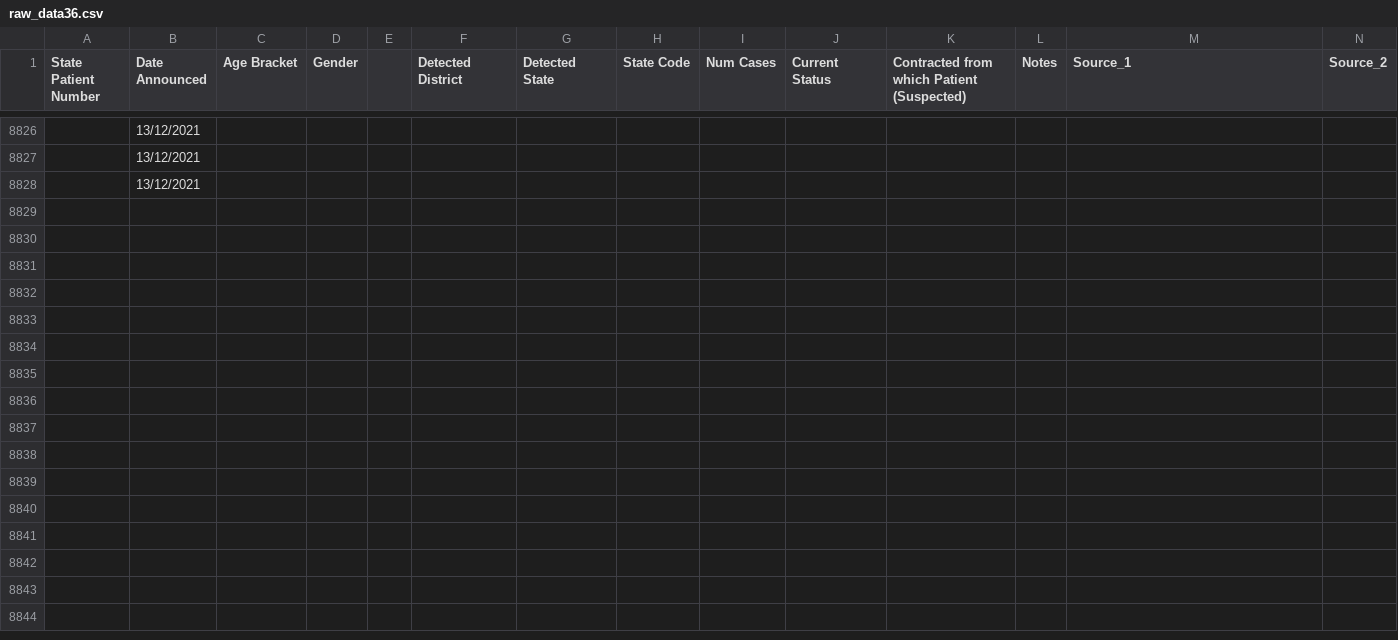
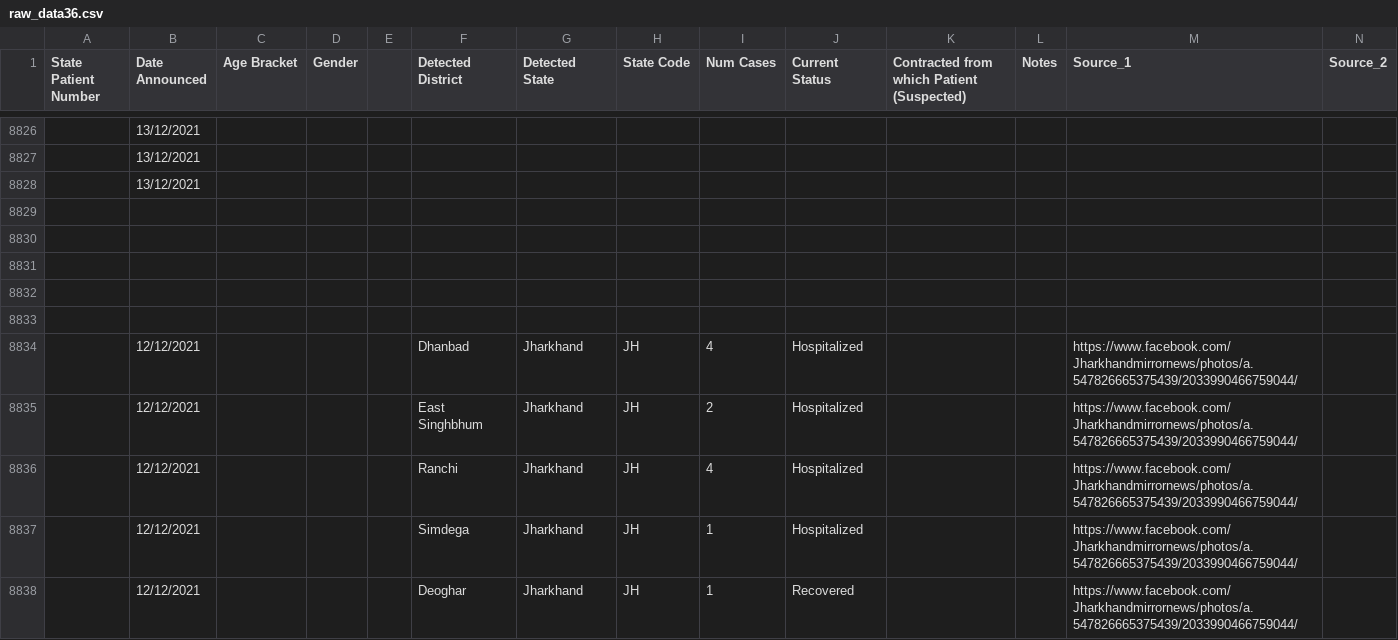
Before and after one commit to keshavashiya/covid19bharat_data, a CSV file: csv/latest/raw_data36.csv, drawn as a sheet; only a part is shown, gaps mark what is left out; rows hold the shown columns only; the diff covers the shown part only; the diff names each change by its address in the sheet, - before the commit and + after, or states it on an @@ line.

Commit message:
data updated on - Mon Dec 13 23:42:00 IST 2021

```diff
--- a/csv/latest/raw_data36.csv
+++ b/csv/latest/raw_data36.csv
+row 8829: (empty)
+row 8830: (empty)
+row 8831: (empty)
+row 8832: (empty)
+row 8833: (empty)
+row 8834:  | 12/12/2021 |  |  |  | Dhanbad | Jharkhand | JH | 4 | Hospitalized |  |  | https://www.facebook.com/Jharkhandmirrornews/photos/a.547826665375439/2033990466759044/
+row 8835:  | 12/12/2021 |  |  |  | East Singhbhum | Jharkhand | JH | 2 | Hospitalized |  |  | https://www.facebook.com/Jharkhandmirrornews/photos/a.547826665375439/2033990466759044/
+row 8836:  | 12/12/2021 |  |  |  | Ranchi | Jharkhand | JH | 4 | Hospitalized |  |  | https://www.facebook.com/Jharkhandmirrornews/photos/a.547826665375439/2033990466759044/
+row 8837:  | 12/12/2021 |  |  |  | Simdega | Jharkhand | JH | 1 | Hospitalized |  |  | https://www.facebook.com/Jharkhandmirrornews/photos/a.547826665375439/2033990466759044/
+row 8838:  | 12/12/2021 |  |  |  | Deoghar | Jharkhand | JH | 1 | Recovered |  |  | https://www.facebook.com/Jharkhandmirrornews/photos/a.547826665375439/2033990466759044/
```
Also changed, not shown: 26 added rows elsewhere in this file, csv/latest/district_wise.csv, csv/latest/state_wise.csv, 14 other files.
